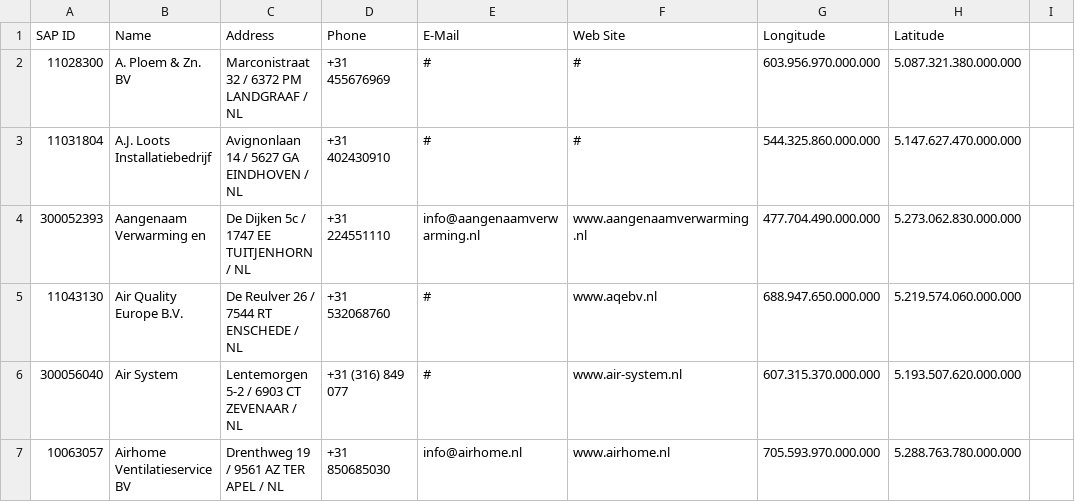
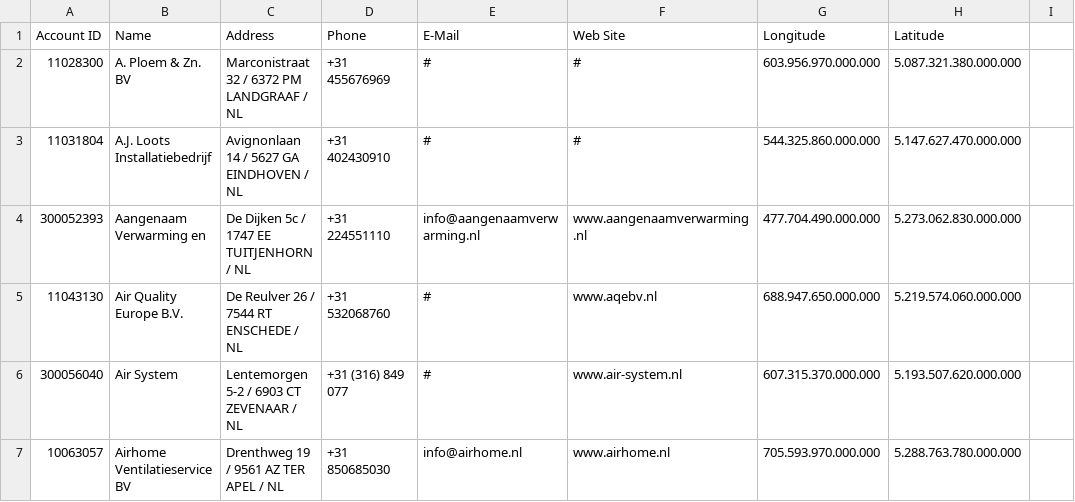
Before and after one commit to dit3456/instshowrm-locator, a CSV file: CSV_Files/Installers_Database.csv, drawn as a sheet; only a part is shown; the diff names each change by its address in the sheet, - before the commit and + after, or states it on an @@ line.

Commit message:
Update Installers_Database.csv

```diff
--- a/CSV_Files/Installers_Database.csv
+++ b/CSV_Files/Installers_Database.csv
-A1: SAP ID
+A1: Account ID
```
